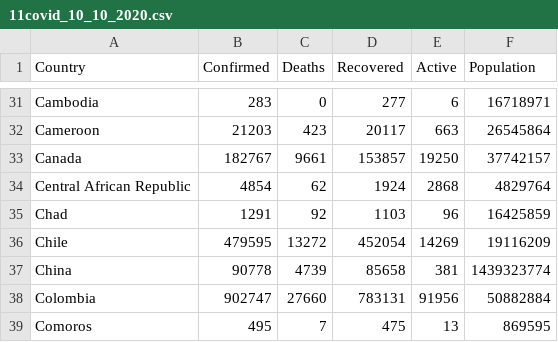
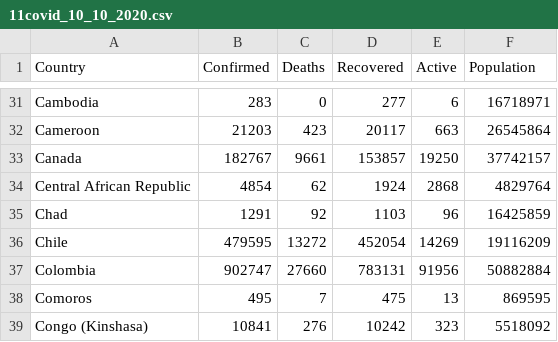
Before and after one commit to allenliu2021/3179-testrepo, a CSV file: 11covid_10_10_2020.csv, drawn as a sheet; only a part is shown, gaps mark what is left out; the shorter side is filled out with more unchanged rows.

Commit message:
Update 11covid_10_10_2020.csv

```diff
--- a/11covid_10_10_2020.csv
+++ b/11covid_10_10_2020.csv
@@ -36,3 +36,2 @@ Chad,1291,92,1103,96,16425859
 Chile,479595,13272,452054,14269,19116209
-China,90778,4739,85658,381,1439323774
 Colombia,902747,27660,783131,91956,50882884
```
